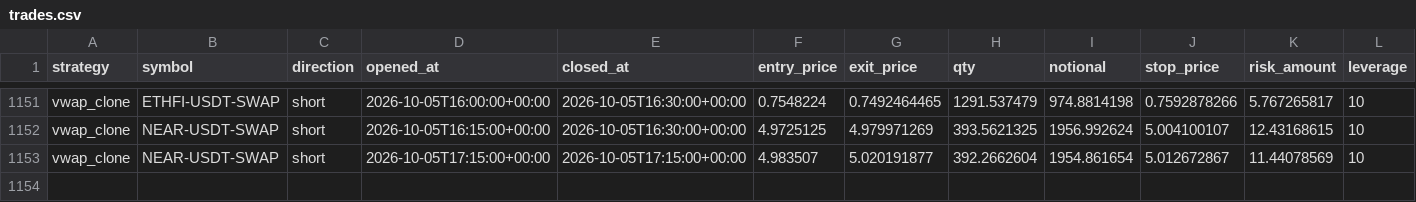
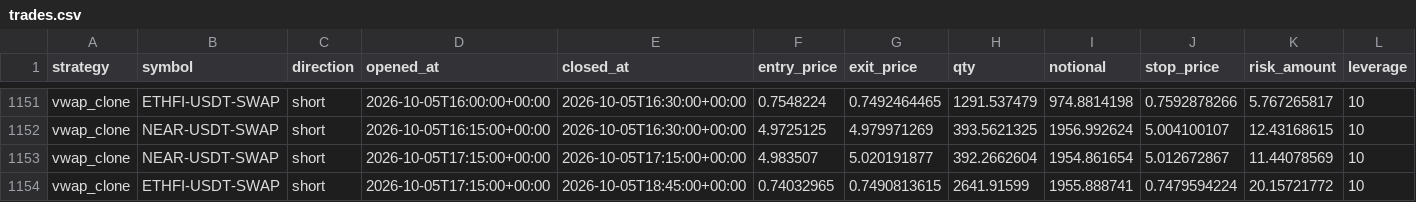
Before and after one commit to klonnist/crypto-paper-bot, a CSV file: ledgers_scalp/vwap_clone/trades.csv, drawn as a sheet; only a part is shown, gaps mark what is left out; rows hold the shown columns only; the diff names each change by its address in the sheet, - before the commit and + after, or states it on an @@ line.

```diff
--- a/ledgers_scalp/vwap_clone/trades.csv
+++ b/ledgers_scalp/vwap_clone/trades.csv
+row 1154: vwap_clone | ETHFI-USDT-SWAP | short | 2026-10-05T17:15:00+00:00 | 2026-10-05T18:45:00+00:00 | 0.74032965 | 0.7490813615 | 2641.91599 | 1955.888741 | 0.7479594224 | 20.15721772 | 10
```
Also changed, not shown: ledgers_scalp/scalp_fixed/equity.csv, ledgers_scalp/scalp_patient/equity.csv, 7 other files.
